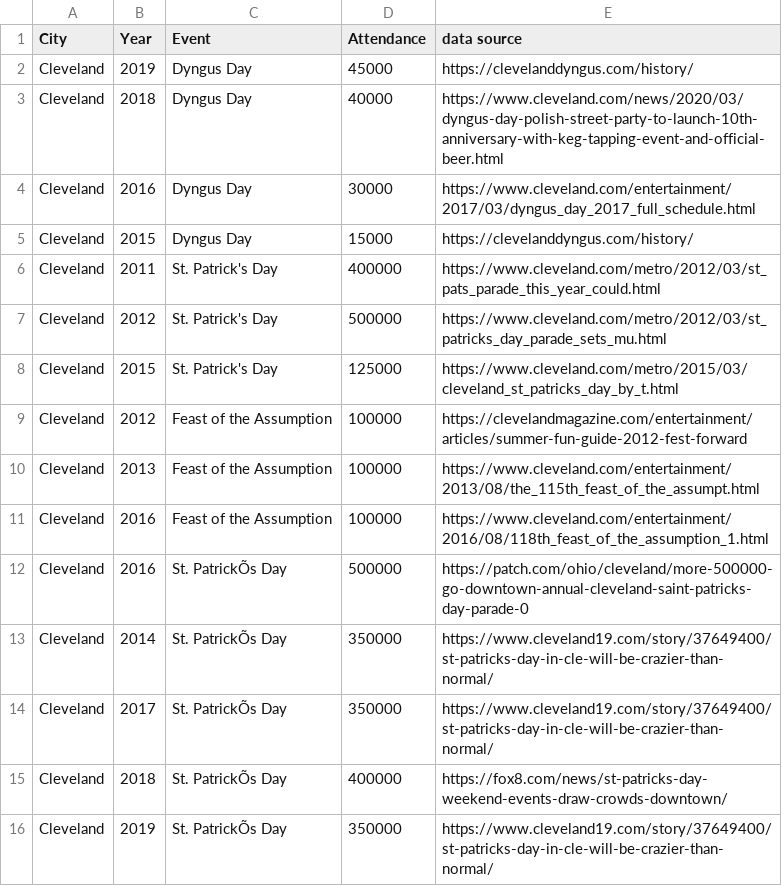
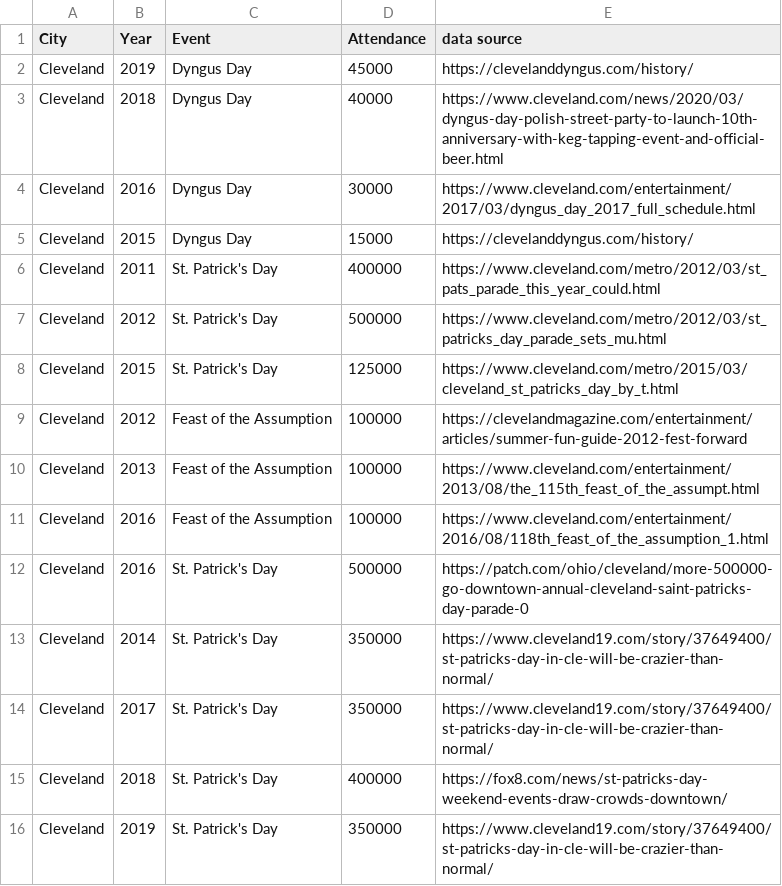
Before and after one commit to sjlimmer/CLE_fests, a CSV file: CLE_fests.csv, drawn as a sheet; the diff names each change by its address in the sheet, - before the commit and + after, or states it on an @@ line.

Commit message:
Update CLE_fests.csv

```diff
--- a/CLE_fests.csv
+++ b/CLE_fests.csv
-C12:C16 (Event): St. PatrickÕs Day
+C12:C16 (Event): St. Patrick's Day
```
